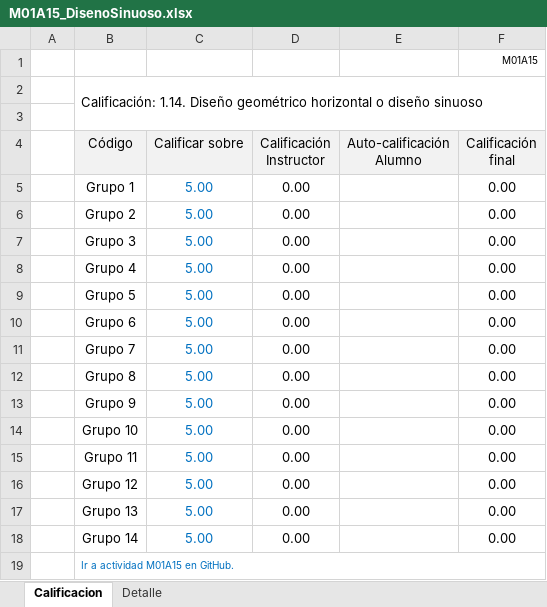
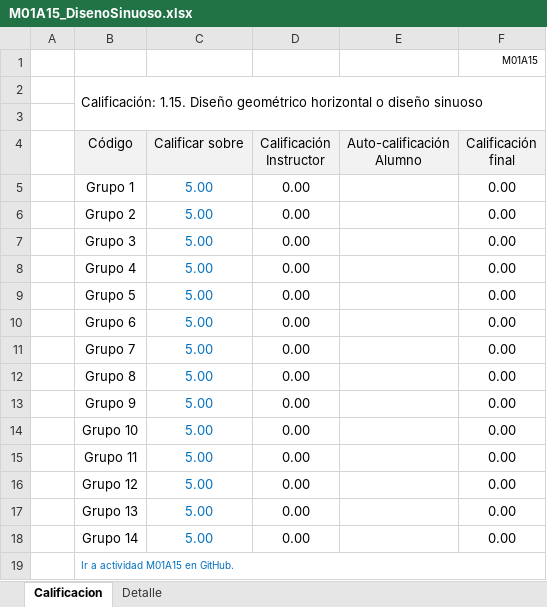
Before and after one commit to rcfdtools/R.HCMC, an Excel workbook: activity/M01A15/M01A15_DisenoSinuoso.xlsx, sheet Calificacion, drawn as a sheet; values as stored, in another font and other column widths than the file's, no borders; charts and pictures not drawn; the diff names each change by its address in the sheet, - before the commit and + after, or states it on an @@ line.

Commit message:
General update.

```diff
--- a/activity/M01A15/M01A15_DisenoSinuoso.xlsx (sheet Calificacion)
+++ b/activity/M01A15/M01A15_DisenoSinuoso.xlsx (sheet Calificacion)
-B2 (Código): Calificación: 1.14. Diseño geométrico…
+B2 (Código): Calificación: 1.15. Diseño geométrico…
```
Also changed, not shown: sheet Detalle, charts or pictures.
